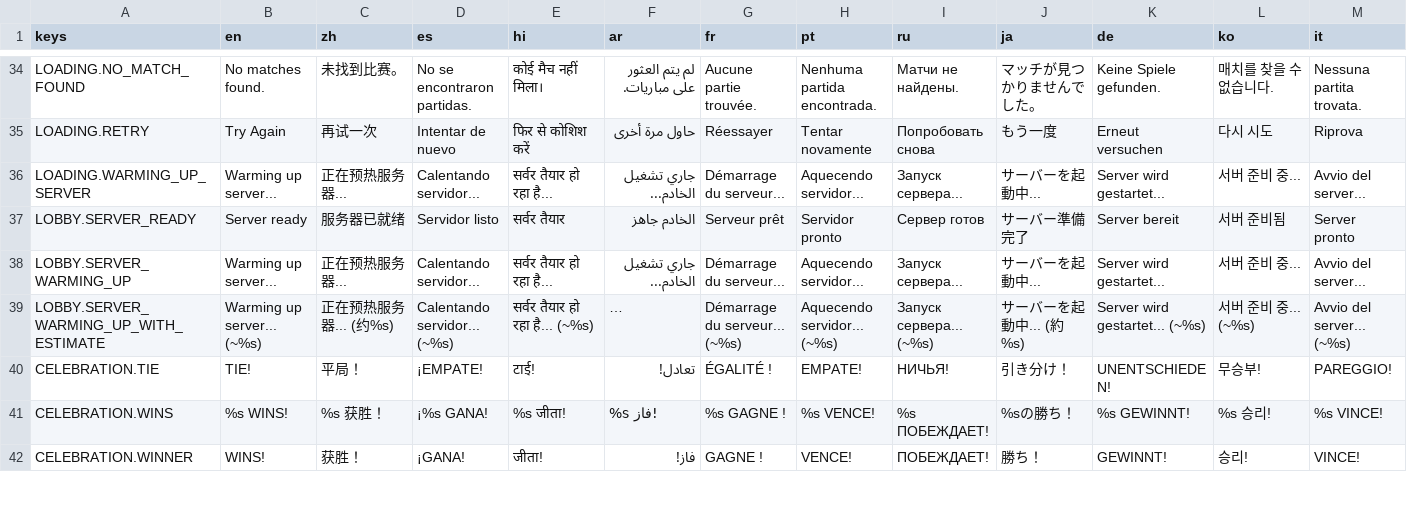
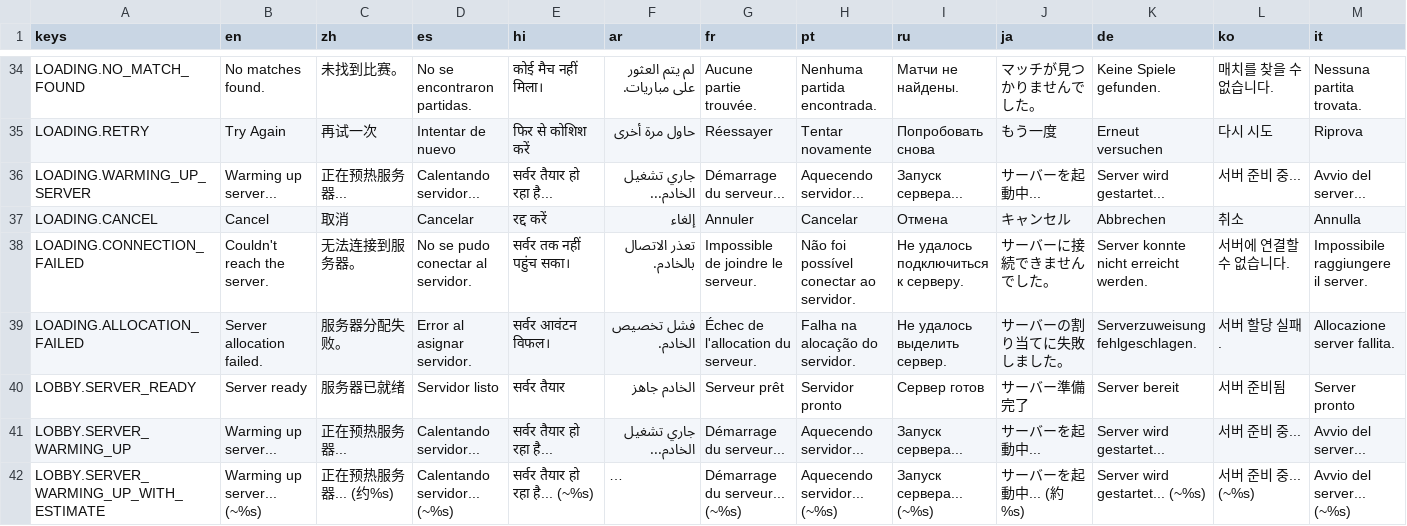
Before and after one commit to SnoringCatGames/hopnbop, a CSV file: translations/ui_translations.csv, drawn as a sheet; only a part is shown, gaps mark what is left out; the shorter side is filled out with more unchanged rows; long unchanged cells end in …; rows hold the shown columns only; the diff names each change by its address in the sheet, - before the commit and + after, or states it on an @@ line.

Commit message:
multi-game: Stage 4 matchmaking UX (5/8 actionable items)
- 4.2 Cancel-queue button on LoadingScreen. Visible only
  during queued/searching phases; routes through new
  game_panel.client_cancel_matchmaking() → session_provider
  .clear_session() → lobby.
- 4.6 Generalize recoverable-failure UX. New
  _classify_matchmaking_failure() maps session-failed reasons
  to translation keys (NO_MATCH_FOUND / ALLOCATION_FAILED /
  CONNECTION_FAILED); LoadingScreen.show_matchmaking_failure
  (key) replaces the timeout-only path. Fatal failures keep
  the toast + back-to-lobby behavior.
- Roadmap: marked 4.1/4.4/4.5 done pre-stage,
  4.2/4.6 done today, 4.3/4.7/4.8 deferred with explicit
  blockers (game.yaml schema extensions).

```diff
--- a/translations/ui_translations.csv
+++ b/translations/ui_translations.csv
+row 37: LOADING.CANCEL | Cancel | 取消 | Cancelar | रद्द करें | إلغاء | Annuler | Cancelar | Отмена | キャンセル | Abbrechen | 취소 | Annulla
+row 38: LOADING.CONNECTION_FAILED | Couldn't reach the server. | 无法连接到服务器。 | No se pudo conectar al servidor. | सर्वर तक नहीं पहुंच सका। | تعذر الاتصال بالخادم. | Impossible de joindre le serveur. | Não foi possível conectar ao servidor. | Не удалось подключиться к серверу. | サーバーに接続できませんでした。 | Server konnte nicht erreicht werden. | 서버에 연결할 수 없습니다. | Impossibile raggiungere il server.
+row 39: LOADING.ALLOCATION_FAILED | Server allocation failed. | 服务器分配失败。 | Error al asignar servidor. | सर्वर आवंटन विफल। | فشل تخصيص الخادم. | Échec de l'allocation du serveur. | Falha na alocação do servidor. | Не удалось выделить сервер. | サーバーの割り当てに失敗しました。 | Serverzuweisung fehlgeschlagen. | 서버 할당 실패. | Allocazione server fallita.
```
Also changed, not shown: 4 other files.
